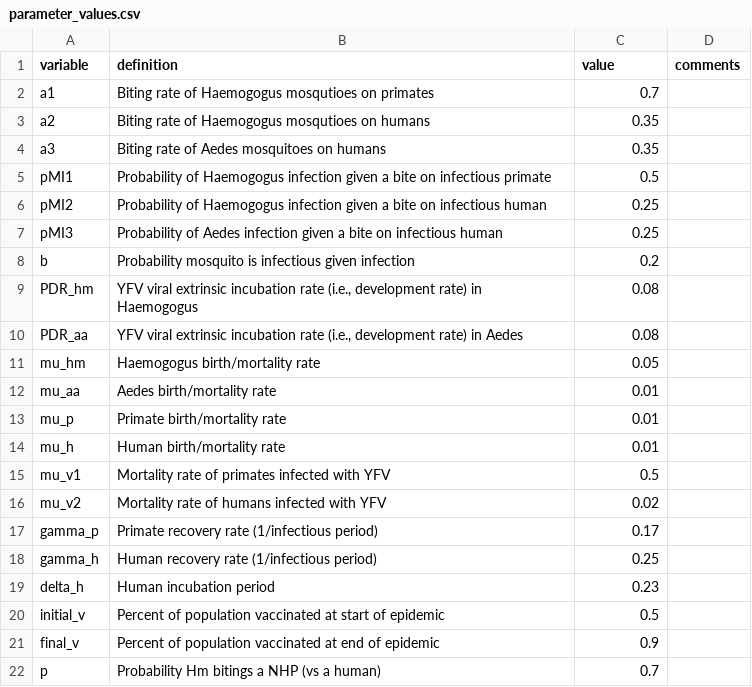
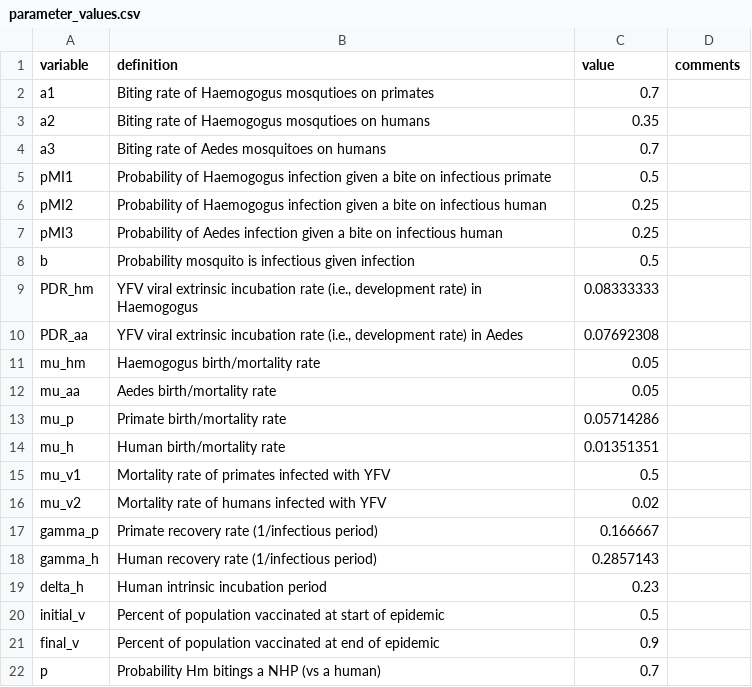
Before and after one commit to jms5151/YFV_Brazil, a CSV file: parameter_values.csv, drawn as a sheet.

Commit message:
update parameter values, model parameters

```diff
--- a/parameter_values.csv
+++ b/parameter_values.csv
@@ -3,3 +3,3 @@ a1,Biting rate of Haemogogus mosqutioes on primates,0.7,
 a2,Biting rate of Haemogogus mosqutioes on humans,0.35,
-a3,Biting rate of Aedes mosquitoes on humans,0.35,
+a3,Biting rate of Aedes mosquitoes on humans,0.7,
 pMI1,Probability of Haemogogus infection given a bite on infectious primate,0.5,
@@ -7,14 +7,14 @@ pMI2,Probability of Haemogogus infection given a bite on infectious human,0.25,
 pMI3,Probability of Aedes infection given a bite on infectious human,0.25,
-b,Probability mosquito is infectious given infection,0.2,
-PDR_hm,"YFV viral extrinsic incubation rate (i.e., development rate) in Haemogogus",0.08,
-PDR_aa,"YFV viral extrinsic incubation rate (i.e., development rate) in Aedes",0.08,
+b,Probability mosquito is infectious given infection,0.5,
+PDR_hm,"YFV viral extrinsic incubation rate (i.e., development rate) in Haemogogus",0.08333333,
+PDR_aa,"YFV viral extrinsic incubation rate (i.e., development rate) in Aedes",0.07692308,
 mu_hm,Haemogogus birth/mortality rate,0.05,
-mu_aa,Aedes birth/mortality rate,0.01,
-mu_p,Primate birth/mortality rate,0.01,
-mu_h,Human birth/mortality rate,0.01,
+mu_aa,Aedes birth/mortality rate,0.05,
+mu_p,Primate birth/mortality rate,0.05714286,
+mu_h,Human birth/mortality rate,0.01351351,
 mu_v1,Mortality rate of primates infected with YFV,0.5,
 mu_v2,Mortality rate of humans infected with YFV,0.02,
-gamma_p,Primate recovery rate (1/infectious period),0.17,
-gamma_h,Human recovery rate (1/infectious period),0.25,
-delta_h,Human incubation period,0.23,
+gamma_p,Primate recovery rate (1/infectious period),0.166667,
+gamma_h,Human recovery rate (1/infectious period),0.2857143,
+delta_h,Human intrinsic incubation period,0.23,
 initial_v,Percent of population vaccinated at start of epidemic,0.5,
```
Also changed, not shown: 4 other files.
